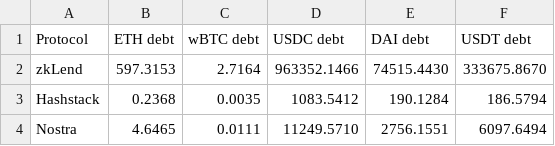
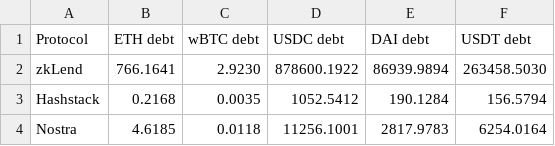
Before and after one commit to CarmineOptions/derisk-research, a CSV file: debt_stats.csv, drawn as a sheet.

```diff
--- a/debt_stats.csv
+++ b/debt_stats.csv
@@ -1,4 +1,4 @@
 Protocol,ETH debt,wBTC debt,USDC debt,DAI debt,USDT debt
-zkLend,597.3153,2.7164,963352.1466,74515.4430,333675.8670
-Hashstack,0.2368,0.0035,1083.5412,190.1284,186.5794
-Nostra,4.6465,0.0111,11249.5710,2756.1551,6097.6494
+zkLend,766.1641,2.9230,878600.1922,86939.9894,263458.5030
+Hashstack,0.2168,0.0035,1052.5412,190.1284,156.5794
+Nostra,4.6185,0.0118,11256.1001,2817.9783,6254.0164
```
Also changed, not shown: collateral_stats.csv, supply_stats.csv, 1 other file.
